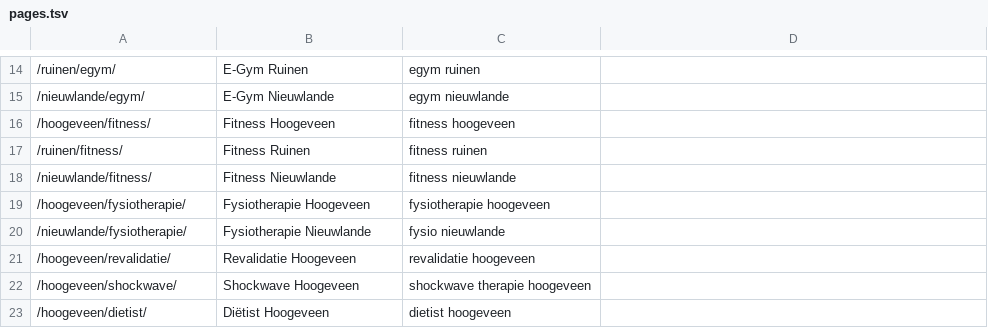
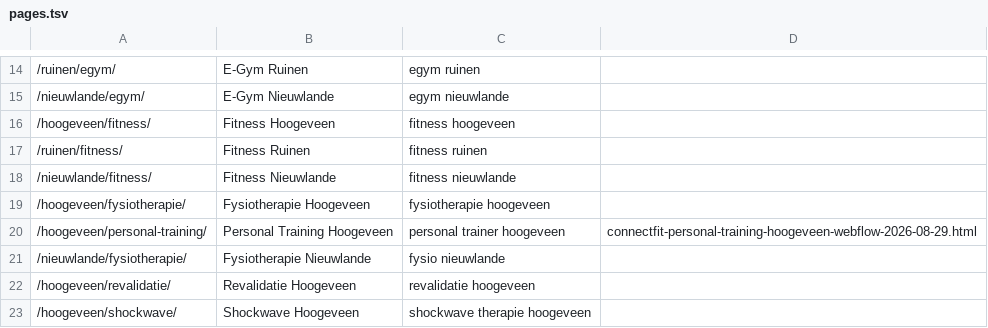
Before and after one commit to jasperk1107/connectfit-pages, a TSV file: pages.tsv, drawn as a sheet; only a part is shown, gaps mark what is left out; the shorter side is filled out with more unchanged rows.

```diff
--- a/pages.tsv
+++ b/pages.tsv
@@ -19,2 +19,3 @@
 /hoogeveen/fysiotherapie/	Fysiotherapie Hoogeveen	fysiotherapie hoogeveen	
+/hoogeveen/personal-training/	Personal Training Hoogeveen	personal trainer hoogeveen	connectfit-personal-training-hoogeveen-webflow-2026-08-29.html
 /nieuwlande/fysiotherapie/	Fysiotherapie Nieuwlande	fysio nieuwlande	
```
Also changed, not shown: 3 other files.
